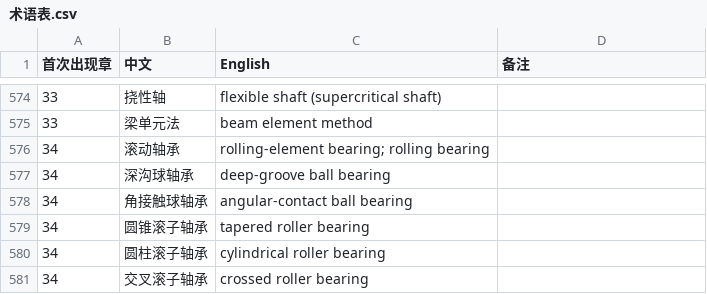
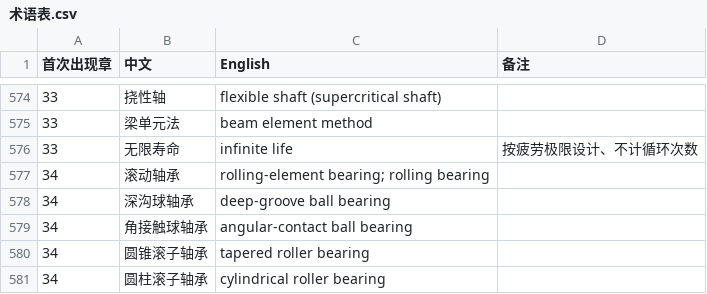
Before and after one commit to eddiezgq/WenQuest, a CSV file: textbook/mechdesign/conventions/术语表.csv, drawn as a sheet; only a part is shown, gaps mark what is left out; the shorter side is filled out with more unchanged rows; the diff names each change by its address in the sheet, - before the commit and + after, or states it on an @@ line.

```diff
--- a/textbook/mechdesign/conventions/术语表.csv
+++ b/textbook/mechdesign/conventions/术语表.csv
+row 576: 33 | 无限寿命 | infinite life | 按疲劳极限设计、不计循环次数
```
Also changed, not shown: 18 other files.
